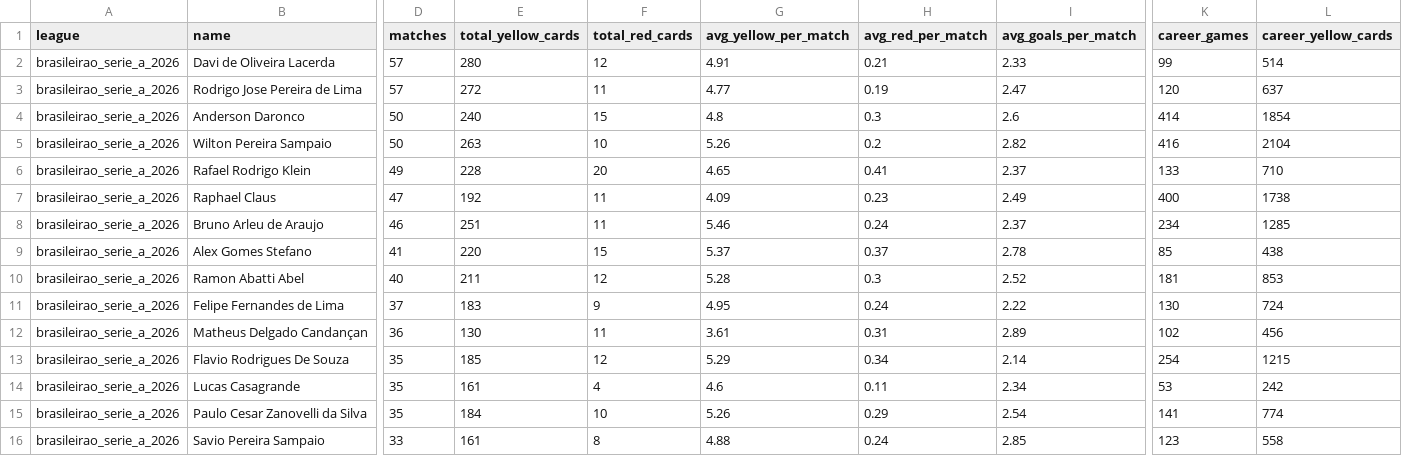
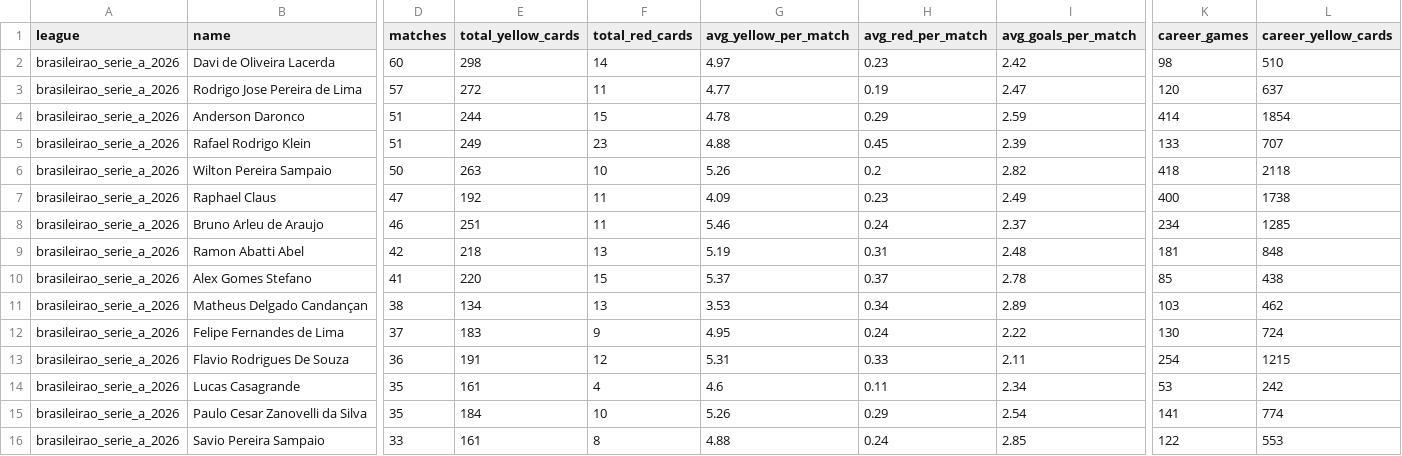
Before and after one commit to aimidas1/referees, a CSV file: brasileirao_serie_a_2026.csv, drawn as a sheet; only a part is shown, gaps mark what is left out; removed rows and columns are numbered as before the commit, all else as after; rows hold the shown columns only; the diff covers the shown part only; the diff names each change by its address in the sheet, - before the commit and + after, or states it on an @@ line.

```diff
--- a/brasileirao_serie_a_2026.csv
+++ b/brasileirao_serie_a_2026.csv
-D2 (matches): 57
+D2 (matches): 60
-E2 (total_yellow_cards): 280
+E2 (total_yellow_cards): 298
-F2 (total_red_cards): 12
+F2 (total_red_cards): 14
-G2 (avg_yellow_per_match): 4.91
+G2 (avg_yellow_per_match): 4.97
-H2 (avg_red_per_match): 0.21
+H2 (avg_red_per_match): 0.23
-I2 (avg_goals_per_match): 2.33
+I2 (avg_goals_per_match): 2.42
-K2 (career_games): 99
+K2 (career_games): 98
-L2 (career_yellow_cards): 514
+L2 (career_yellow_cards): 510
-D4 (matches): 50
+D4 (matches): 51
-E4 (total_yellow_cards): 240
+E4 (total_yellow_cards): 244
-G4 (avg_yellow_per_match): 4.8
+G4 (avg_yellow_per_match): 4.78
-H4 (avg_red_per_match): 0.3
+H4 (avg_red_per_match): 0.29
-I4 (avg_goals_per_match): 2.6
+I4 (avg_goals_per_match): 2.59
+row 5: brasileirao_serie_a_2026 | Rafael Rodrigo Klein | 51 | 249 | 23 | 4.88 | 0.45 | 2.39 | 133 | 707
-K6 (career_games): 416
+K6 (career_games): 418
-L6 (career_yellow_cards): 2104
+L6 (career_yellow_cards): 2118
-row 6: brasileirao_serie_a_2026 | Rafael Rodrigo Klein | 49 | 228 | 20 | 4.65 | 0.41 | 2.37 | 133 | 710
+row 9: brasileirao_serie_a_2026 | Ramon Abatti Abel | 42 | 218 | 13 | 5.19 | 0.31 | 2.48 | 181 | 848
-row 10: brasileirao_serie_a_2026 | Ramon Abatti Abel | 40 | 211 | 12 | 5.28 | 0.3 | 2.52 | 181 | 853
+row 11: brasileirao_serie_a_2026 | Matheus Delgado Candançan | 38 | 134 | 13 | 3.53 | 0.34 | 2.89 | 103 | 462
-row 12: brasileirao_serie_a_2026 | Matheus Delgado Candançan | 36 | 130 | 11 | 3.61 | 0.31 | 2.89 | 102 | 456
-D13 (matches): 35
+D13 (matches): 36
-E13 (total_yellow_cards): 185
+E13 (total_yellow_cards): 191
-G13 (avg_yellow_per_match): 5.29
+G13 (avg_yellow_per_match): 5.31
-H13 (avg_red_per_match): 0.34
+H13 (avg_red_per_match): 0.33
-I13 (avg_goals_per_match): 2.14
+I13 (avg_goals_per_match): 2.11
-K16 (career_games): 123
+K16 (career_games): 122
-L16 (career_yellow_cards): 558
+L16 (career_yellow_cards): 553
```
Also changed, not shown: 1 added row, 1 removed row and 41 edited cells elsewhere in this file, alemanha_bundesliga_2026_2027.csv, brasileirao_serie_b_2026.csv, 16 other files.
